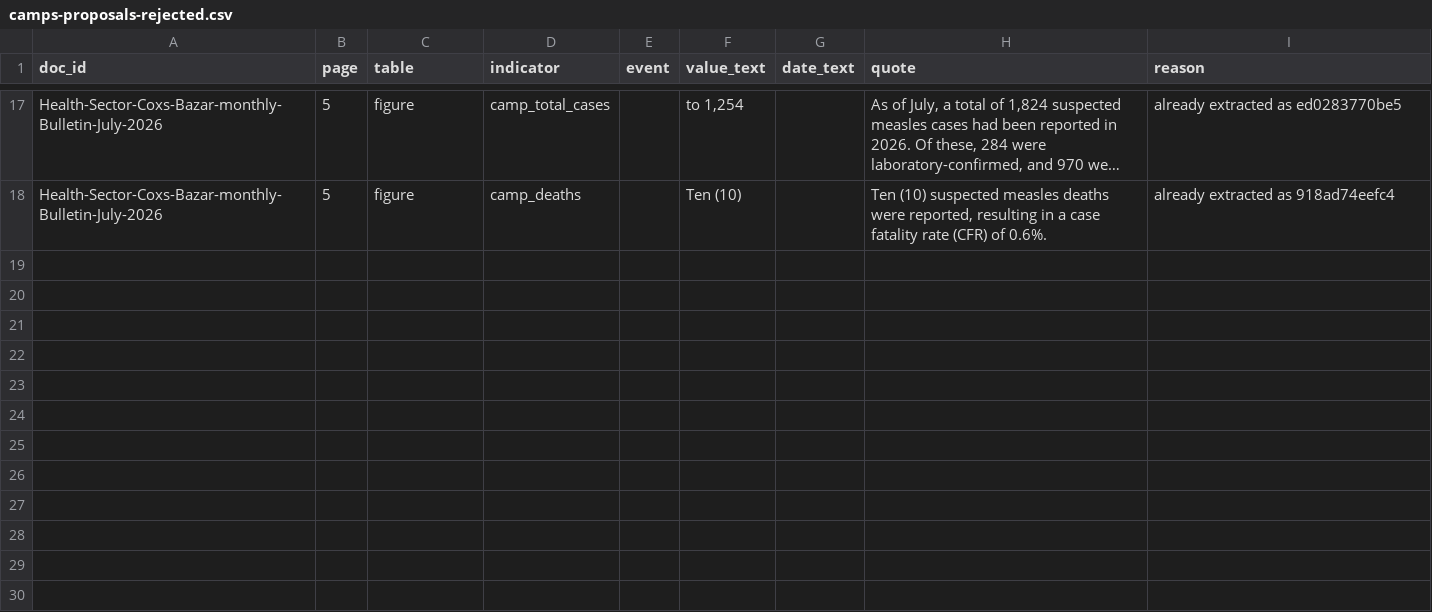
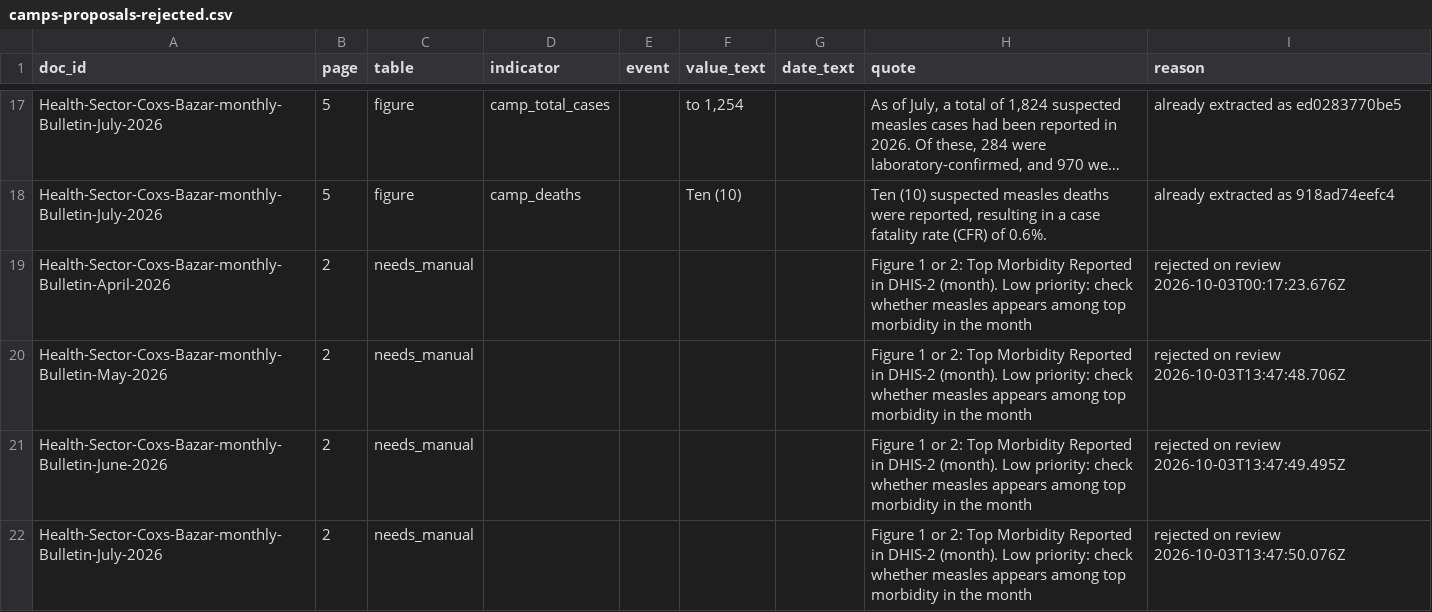
Before and after one commit to kathsherratt/measles-bgd, a CSV file: data/camps-proposals-rejected.csv, drawn as a sheet; only a part is shown, gaps mark what is left out; long unchanged cells end in …; the diff names each change by its address in the sheet, - before the commit and + after, or states it on an @@ line.

Commit message:
feat(data): apply camp review decisions from the review page
Adds data/camps-review.csv, the 48 decisions made on the camp extract
review page on 3 October, and applies it in 06 and 07 on every run:
confirmed fills confirmed_by and review_note, unsure fills review_note,
rejected moves the row to camps-proposals-rejected.csv. The EWARS weekly
series is confirmed as a whole. No values change.

Commit-Via: LLM from @kathsherratt

```diff
--- a/data/camps-proposals-rejected.csv
+++ b/data/camps-proposals-rejected.csv
+row 19: Health-Sector-Coxs-Bazar-monthly-Bulletin-April-2026 | 2 | needs_manual |  |  |  |  | Figure 1 or 2: Top Morbidity Reported in DHIS-2 (month). Low priority: check whether measles appears among top morbidity in the month | rejected on review 2026-10-03T00:17:23.676Z
+row 20: Health-Sector-Coxs-Bazar-monthly-Bulletin-May-2026 | 2 | needs_manual |  |  |  |  | Figure 1 or 2: Top Morbidity Reported in DHIS-2 (month). Low priority: check whether measles appears among top morbidity in the month | rejected on review 2026-10-03T13:47:48.706Z
+row 21: Health-Sector-Coxs-Bazar-monthly-Bulletin-June-2026 | 2 | needs_manual |  |  |  |  | Figure 1 or 2: Top Morbidity Reported in DHIS-2 (month). Low priority: check whether measles appears among top morbidity in the month | rejected on review 2026-10-03T13:47:49.495Z
+row 22: Health-Sector-Coxs-Bazar-monthly-Bulletin-July-2026 | 2 | needs_manual |  |  |  |  | Figure 1 or 2: Top Morbidity Reported in DHIS-2 (month). Low priority: check whether measles appears among top morbidity in the month | rejected on review 2026-10-03T13:47:50.076Z
```
Also changed, not shown: data/camps-events.csv, data/camps-ewars-weekly.csv, 5 other files.
